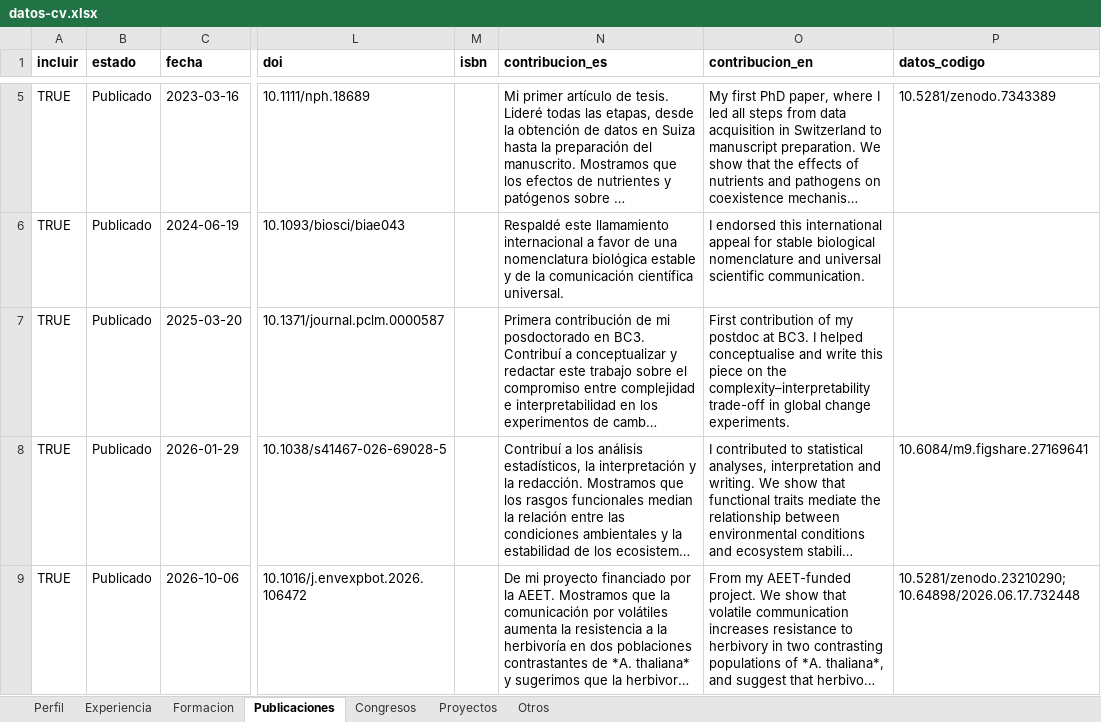
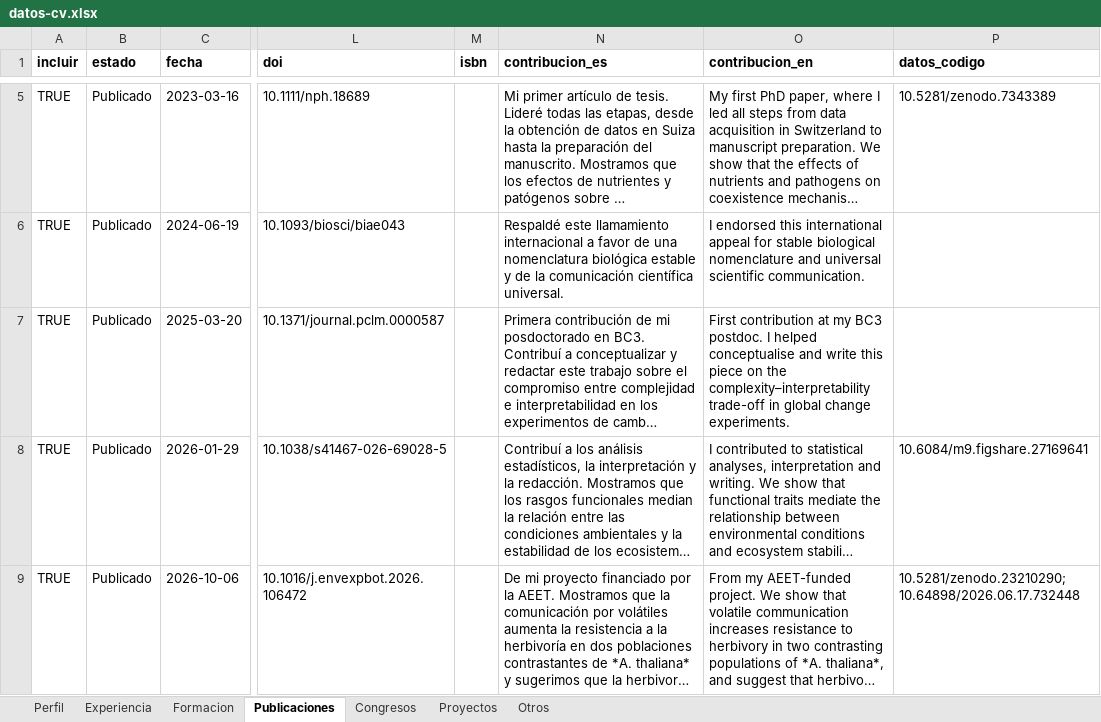
Before and after one commit to Granjel/cv, an Excel workbook: input/datos-cv.xlsx, sheet Publicaciones, drawn as a sheet; only a part is shown, gaps mark what is left out; long unchanged cells end in …; values as stored, in another font and other column widths than the file's, no borders; the diff names each change by its address in the sheet, - before the commit and + after, or states it on an @@ line.

```diff
--- a/input/datos-cv.xlsx (sheet Publicaciones)
+++ b/input/datos-cv.xlsx (sheet Publicaciones)
-O7 (contribucion_en): First contribution of my postdoc at BC3. I helped…
+O7 (contribucion_en): First contribution at my BC3 postdoc. I helped…
```
Also changed, not shown: sheet Proyectos, 5 other files.
